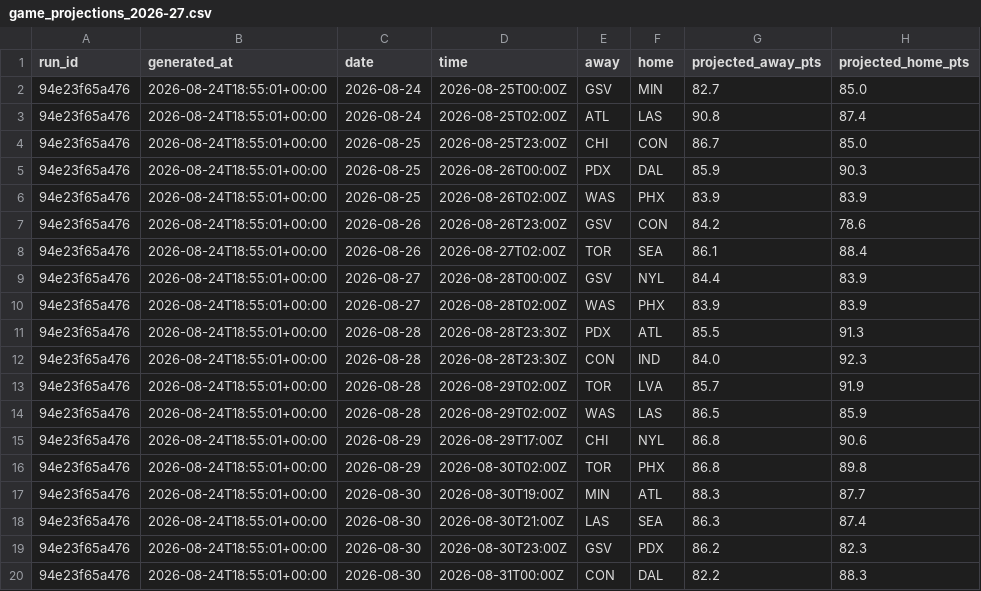
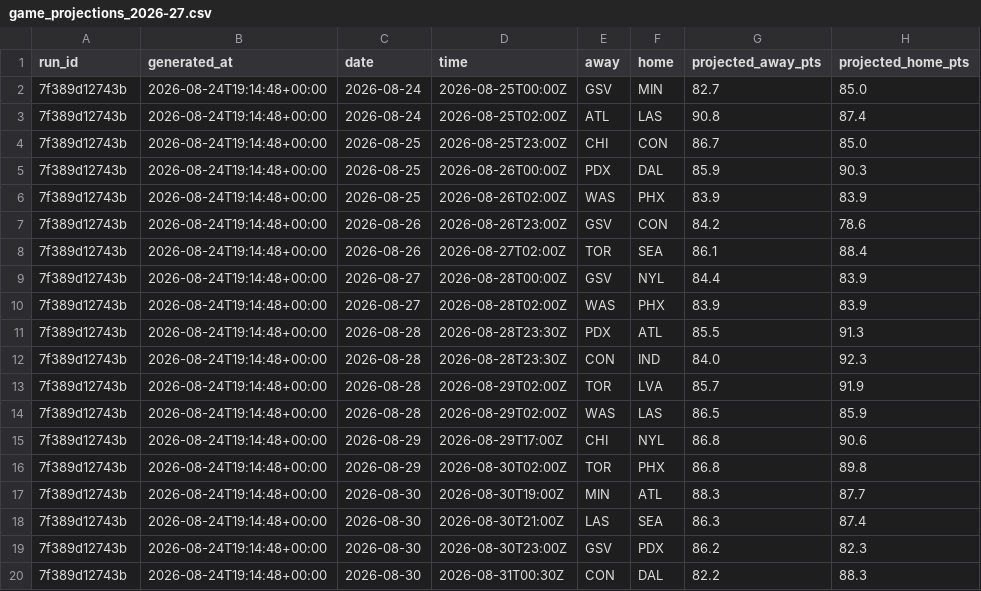
Before and after one commit to Alphakiller1/wnba-edge-model, a CSV file: data/processed/game_projections_2026-27.csv, drawn as a sheet; only a part is shown; the diff names each change by its address in the sheet, - before the commit and + after, or states it on an @@ line.

```diff
--- a/data/processed/game_projections_2026-27.csv
+++ b/data/processed/game_projections_2026-27.csv
-A2:A20 (run_id): 94e23f65a476
+A2:A20 (run_id): 7f389d12743b
-B2:B20 (generated_at): 2026-08-24T18:55:01+00:00
+B2:B20 (generated_at): 2026-08-24T19:14:48+00:00
-D20 (time): 2026-08-31T00:00Z
+D20 (time): 2026-08-31T00:30Z
```
Also changed, not shown: data/predictions/game_predictions.csv, data/processed/game_markets_2026-27.csv, 8 other files.
